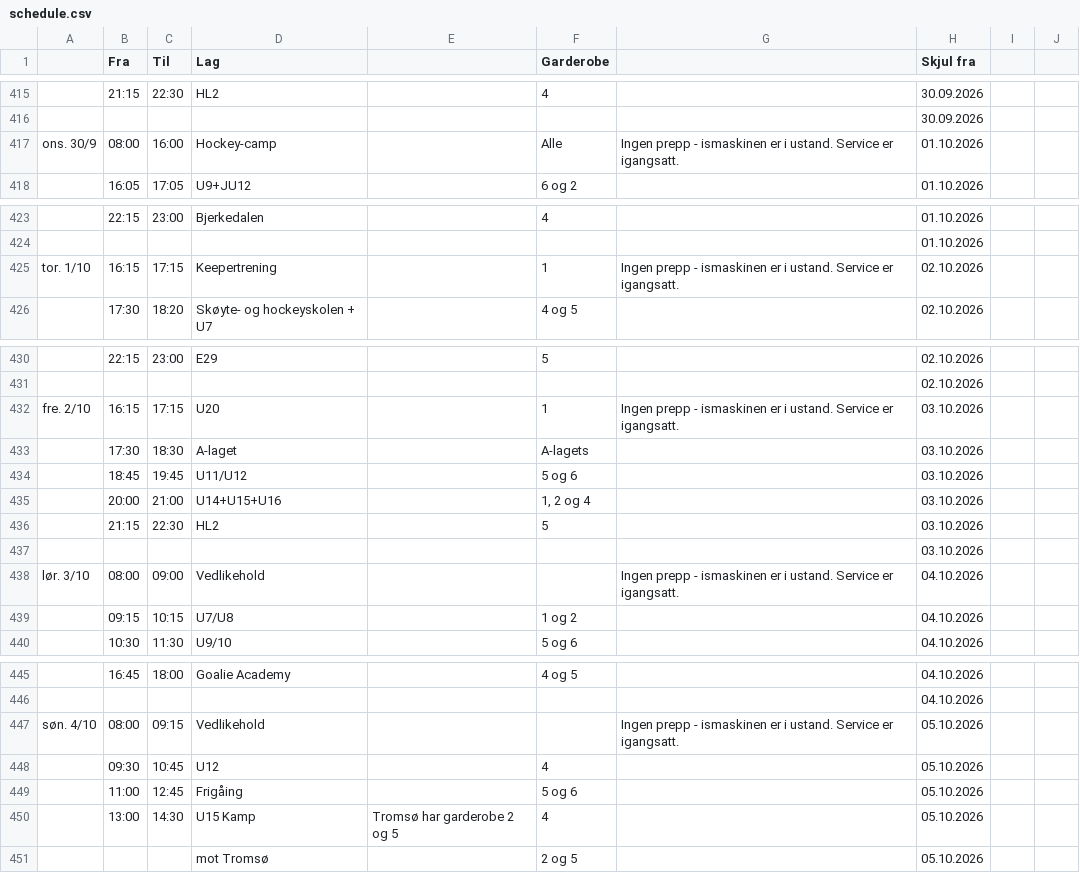
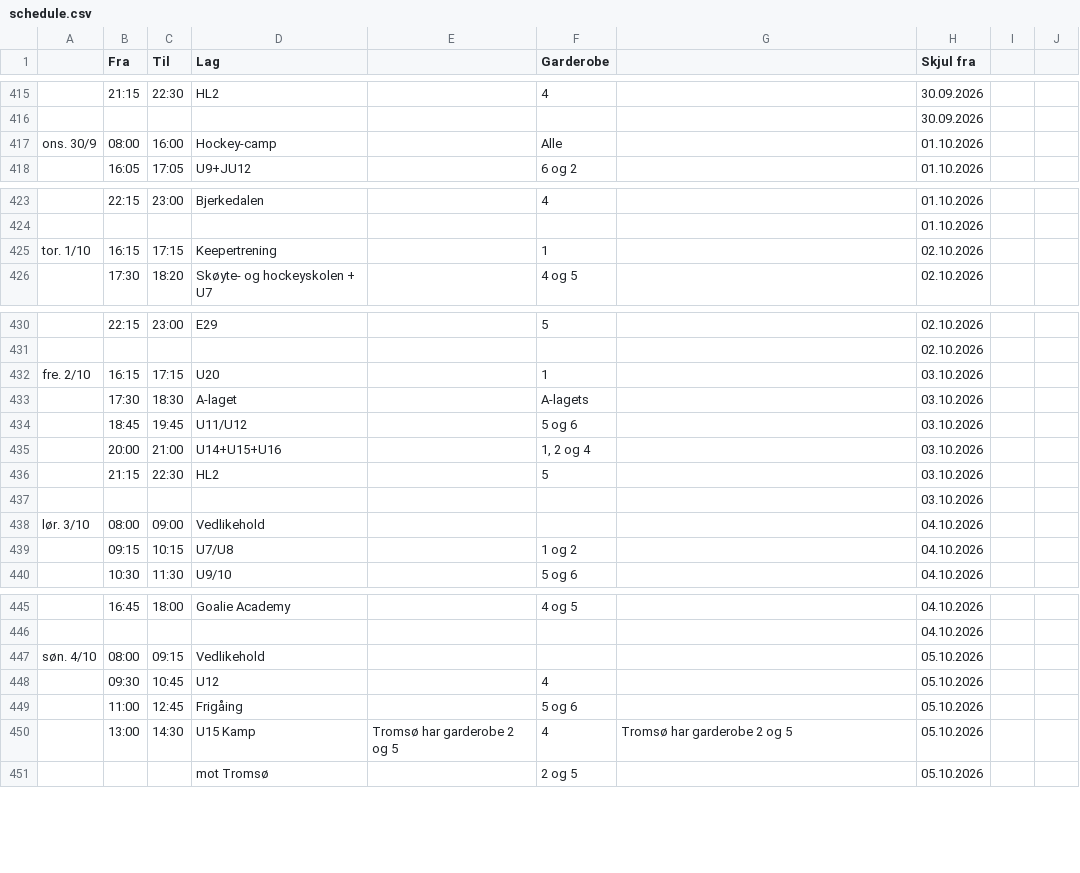
Before and after one commit to rislerasle1/iceice, a CSV file: data/schedule.csv, drawn as a sheet; only a part is shown, gaps mark what is left out; the diff names each change by its address in the sheet, - before the commit and + after, or states it on an @@ line.

Commit message:
Oppdater istider (2026-09-30 17:59 UTC)

```diff
--- a/data/schedule.csv
+++ b/data/schedule.csv
-G417: Ingen prepp - ismaskinen er i ustand. Service er igangsatt.
+G417: (empty)
-G425: Ingen prepp - ismaskinen er i ustand. Service er igangsatt.
+G425: (empty)
-G432: Ingen prepp - ismaskinen er i ustand. Service er igangsatt.
+G432: (empty)
-G438: Ingen prepp - ismaskinen er i ustand. Service er igangsatt.
+G438: (empty)
-G447: Ingen prepp - ismaskinen er i ustand. Service er igangsatt.
+G447: (empty)
-G450: (empty)
+G450: Tromsø har garderobe 2 og 5
```
